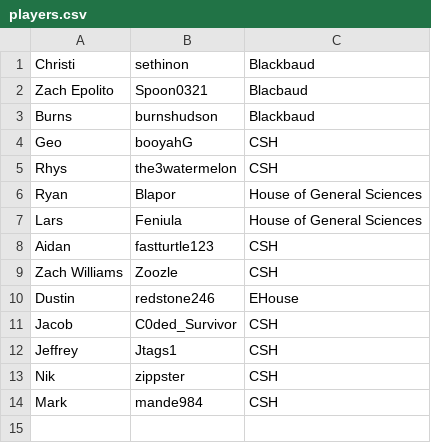
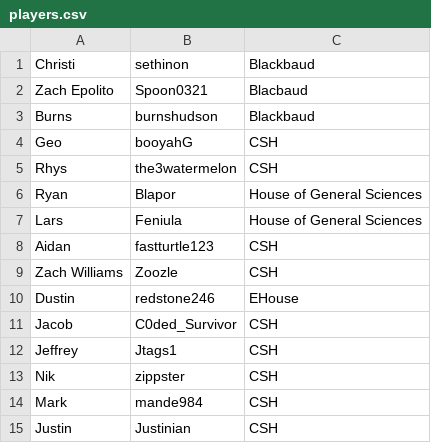
Before and after one commit to crigney3/CharityStreamApp, a CSV file: items/players.csv, drawn as a sheet; the diff names each change by its address in the sheet, - before the commit and + after, or states it on an @@ line.

Commit message:
Added another player

```diff
--- a/items/players.csv
+++ b/items/players.csv
+row 15: Justin | Justinian | CSH
```
